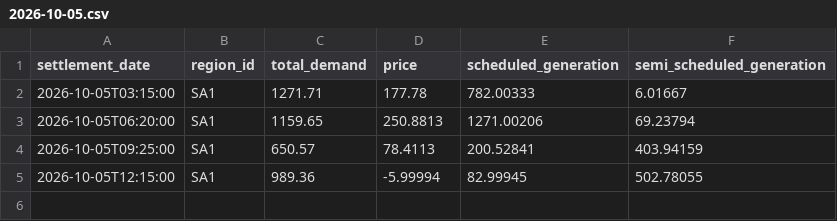
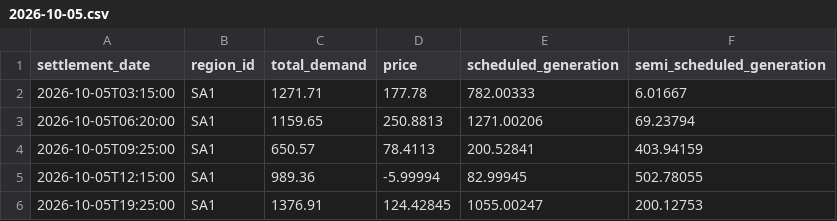
Before and after one commit to arno0b/forecast-platform, a CSV file: data/sa1/2026-10-05.csv, drawn as a sheet; the diff names each change by its address in the sheet, - before the commit and + after, or states it on an @@ line.

```diff
--- a/data/sa1/2026-10-05.csv
+++ b/data/sa1/2026-10-05.csv
+row 6: 2026-10-05T19:25:00 | SA1 | 1376.91 | 124.42845 | 1055.00247 | 200.12753
```
Also changed, not shown: data/nsw1/2026-10-05.csv, data/qld1/2026-10-05.csv, 2 other files.
